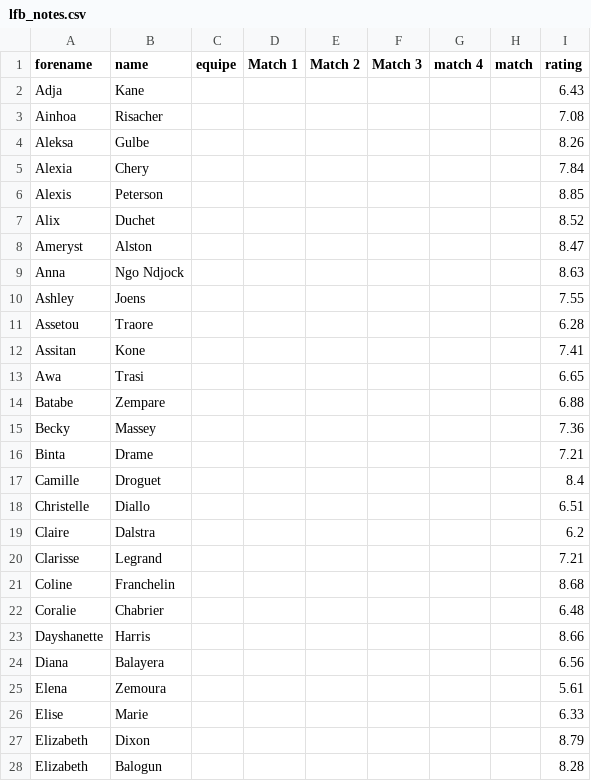
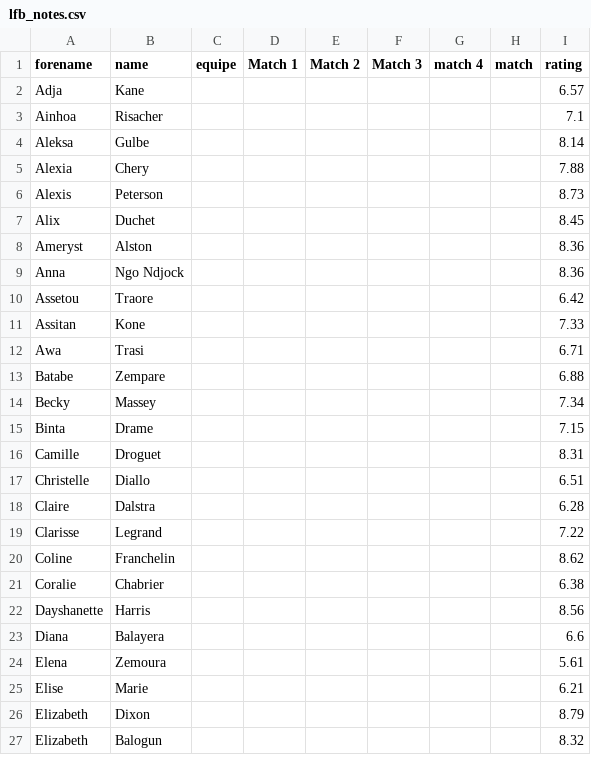
Before and after one commit to medericc/fantasysite, a CSV file: public/lfb_notes.csv, drawn as a sheet; only a part is shown; the diff covers the shown part only.

Commit message:
ee

```diff
--- a/public/lfb_notes.csv
+++ b/public/lfb_notes.csv
@@ -1,28 +1,27 @@
 forename,name,equipe,Match 1,Match 2,Match 3,match 4,match,rating
-Adja,Kane,,,,,,,6.43
-Ainhoa,Risacher,,,,,,,7.08
-Aleksa,Gulbe,,,,,,,8.26
-Alexia,Chery,,,,,,,7.84
-Alexis,Peterson,,,,,,,8.85
-Alix,Duchet,,,,,,,8.52
-Ameryst,Alston,,,,,,,8.47
-Anna,Ngo Ndjock,,,,,,,8.63
-Ashley,Joens,,,,,,,7.55
-Assetou,Traore,,,,,,,6.28
-Assitan,Kone,,,,,,,7.41
-Awa,Trasi,,,,,,,6.65
+Adja,Kane,,,,,,,6.57
+Ainhoa,Risacher,,,,,,,7.1
+Aleksa,Gulbe,,,,,,,8.14
+Alexia,Chery,,,,,,,7.88
+Alexis,Peterson,,,,,,,8.73
+Alix,Duchet,,,,,,,8.45
+Ameryst,Alston,,,,,,,8.36
+Anna,Ngo Ndjock,,,,,,,8.36
+Assetou,Traore,,,,,,,6.42
+Assitan,Kone,,,,,,,7.33
+Awa,Trasi,,,,,,,6.71
 Batabe,Zempare,,,,,,,6.88
-Becky,Massey,,,,,,,7.36
-Binta,Drame,,,,,,,7.21
-Camille,Droguet,,,,,,,8.4
+Becky,Massey,,,,,,,7.34
+Binta,Drame,,,,,,,7.15
+Camille,Droguet,,,,,,,8.31
 Christelle,Diallo,,,,,,,6.51
-Claire,Dalstra,,,,,,,6.2
-Clarisse,Legrand,,,,,,,7.21
-Coline,Franchelin,,,,,,,8.68
-Coralie,Chabrier,,,,,,,6.48
-Dayshanette,Harris,,,,,,,8.66
-Diana ,Balayera,,,,,,,6.56
+Claire,Dalstra,,,,,,,6.28
+Clarisse,Legrand,,,,,,,7.22
+Coline,Franchelin,,,,,,,8.62
+Coralie,Chabrier,,,,,,,6.38
+Dayshanette,Harris,,,,,,,8.56
+Diana ,Balayera,,,,,,,6.6
 Elena,Zemoura,,,,,,,5.61
-Elise,Marie,,,,,,,6.33
+Elise,Marie,,,,,,,6.21
 Elizabeth,Dixon,,,,,,,8.79
-Elizabeth,Balogun,,,,,,,8.28
+Elizabeth,Balogun,,,,,,,8.32
```
Also changed, not shown: 1 removed row and 67 edited cells elsewhere in this file.
